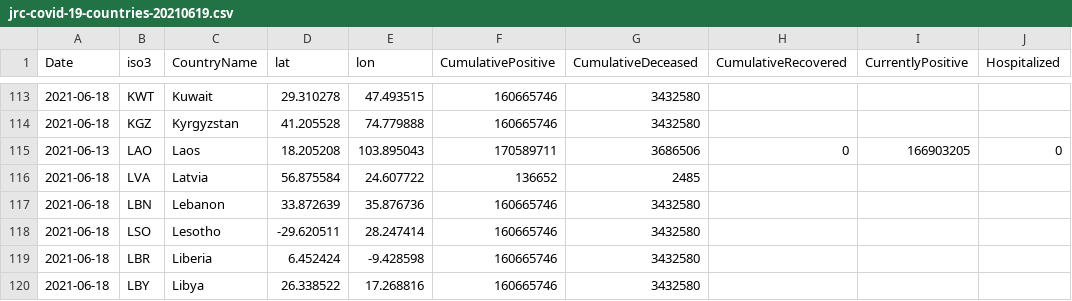
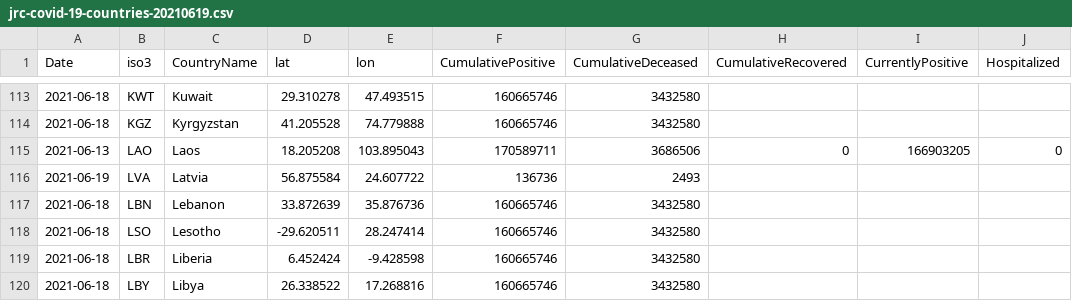
Before and after one commit to nmileva/COVID-19, a CSV file: data-by-country/jrc-covid-19-countries-20210619.csv, drawn as a sheet; only a part is shown, gaps mark what is left out; the diff names each change by its address in the sheet, - before the commit and + after, or states it on an @@ line.

```diff
--- a/data-by-country/jrc-covid-19-countries-20210619.csv
+++ b/data-by-country/jrc-covid-19-countries-20210619.csv
-A116 (Date): 2021-06-18
+A116 (Date): 2021-06-19
-F116 (CumulativePositive): 136652
+F116 (CumulativePositive): 136736
-G116 (CumulativeDeceased): 2485
+G116 (CumulativeDeceased): 2493
```
Also changed, not shown: data-by-country/jrc-covid-19-countries-latest.csv, data-of-world/jrc-covid-19-world-latest.csv, 3 other files.
